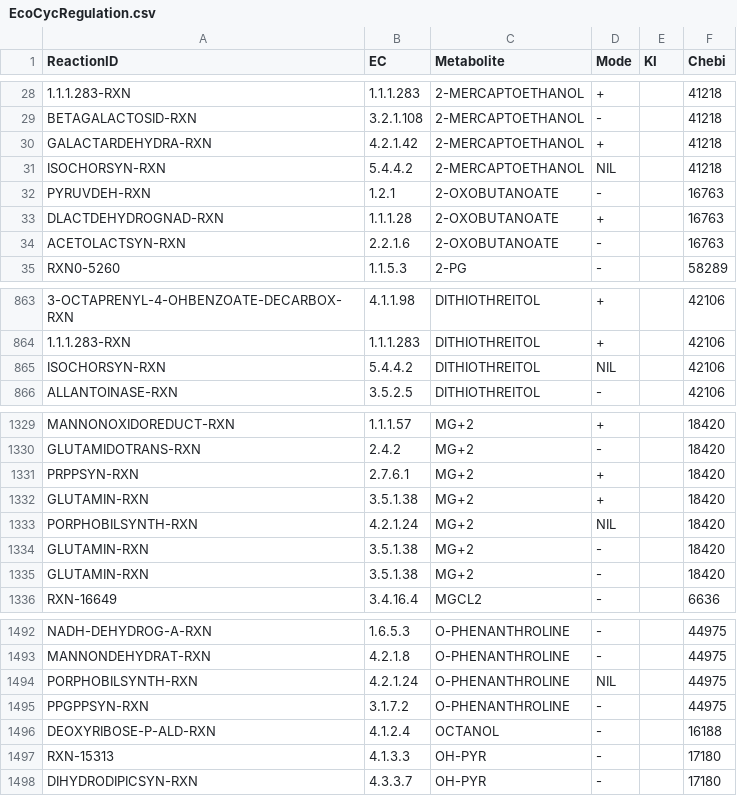
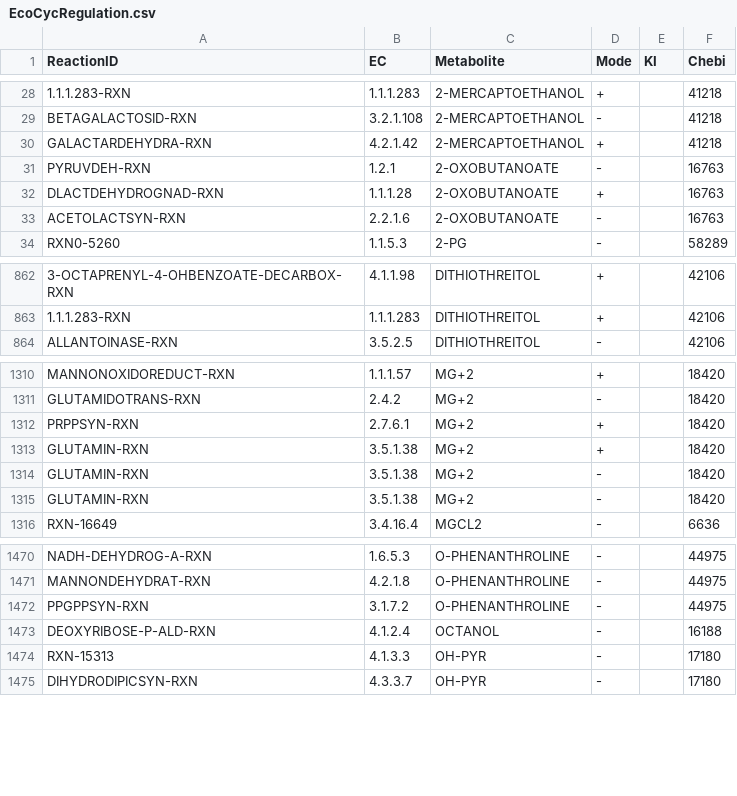
Before and after one commit to eladnoor/small-molecule-regulation, a CSV file: data/EcoCycRegulation.csv, drawn as a sheet; only a part is shown, gaps mark what is left out; the diff covers the shown part only; the diff names each change by its address in the sheet, - before the commit and + after, or states it on an @@ line.

```diff
--- a/data/EcoCycRegulation.csv
+++ b/data/EcoCycRegulation.csv
-row 31: ISOCHORSYN-RXN | 5.4.4.2 | 2-MERCAPTOETHANOL | NIL |  | 41218
-row 865: ISOCHORSYN-RXN | 5.4.4.2 | DITHIOTHREITOL | NIL |  | 42106
-row 1333: PORPHOBILSYNTH-RXN | 4.2.1.24 | MG+2 | NIL |  | 18420
-row 1494: PORPHOBILSYNTH-RXN | 4.2.1.24 | O-PHENANTHROLINE | NIL |  | 44975
```
Also changed, not shown: 19 removed rows elsewhere in this file.
